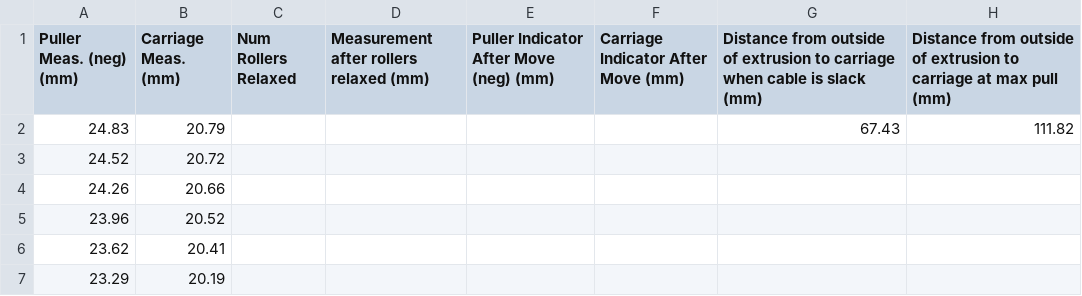
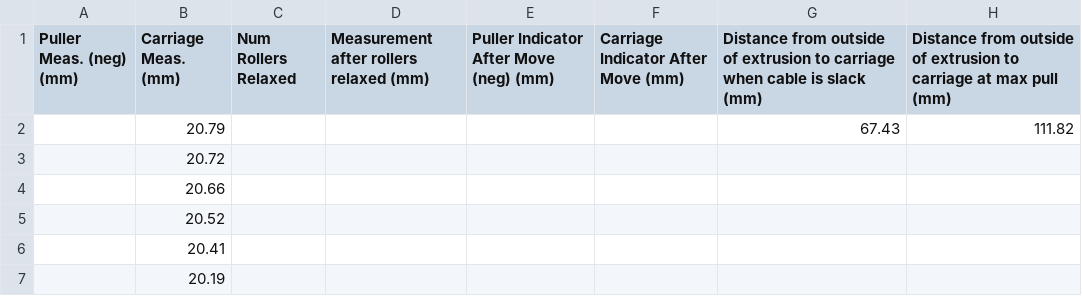
Before and after one commit to boothinator/derailleur-analysis, a CSV file: derailleurs/template/pullratio/2024-06-26 18-25 Relaxing.csv, drawn as a sheet.

Commit message:
Improve template

```diff
--- a/derailleurs/template/pullratio/2024-06-26 18-25 Relaxing.csv
+++ b/derailleurs/template/pullratio/2024-06-26 18-25 Relaxing.csv
@@ -1,7 +1,7 @@
 Puller Meas. (neg) (mm),Carriage Meas. (mm),Num Rollers Relaxed,Measurement after rollers relaxed (mm),Puller Indicator After Move (neg) (mm),Carriage Indicator After Move (mm),Distance from outside of extrusion to carriage when cable is slack (mm),Distance from outside of extrusion to carriage at max pull (mm)
-24.83,20.79,,,,,67.43,111.82
-24.52,20.72,,,,,,
-24.26,20.66,,,,,,
-23.96,20.52,,,,,,
-23.62,20.41,,,,,,
-23.29,20.19,,,,,,
+,20.79,,,,,67.43,111.82
+,20.72,,,,,,
+,20.66,,,,,,
+,20.52,,,,,,
+,20.41,,,,,,
+,20.19,,,,,,
```
Also changed, not shown: derailleurs/template/pullratio/2024-06-22 10-26 Pulling.csv, 5 other files.
